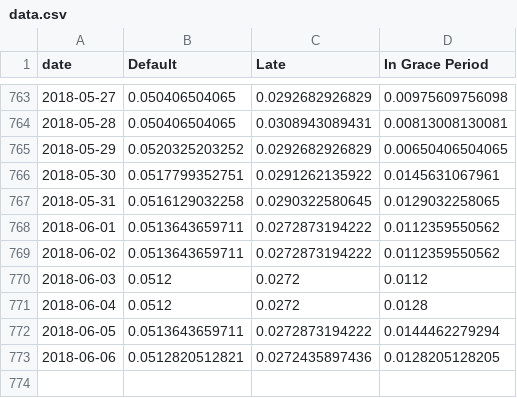
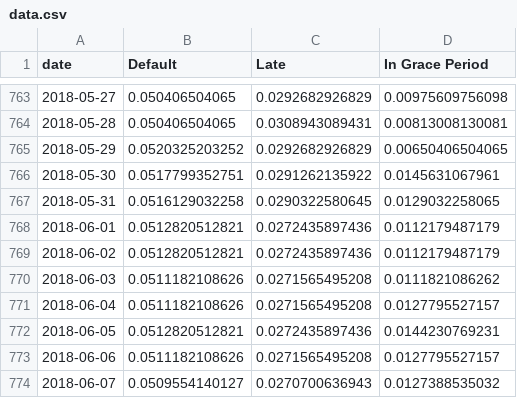
Before and after one commit to mshadish/lendingclub, a CSV file: data.csv, drawn as a sheet; only a part is shown, gaps mark what is left out.

Commit message:
Data update Thu Jun  7 19:10:22 PDT 2018

```diff
--- a/data.csv
+++ b/data.csv
@@ -767,7 +767,8 @@ date,Default,Late,In Grace Period
 2018-05-31,0.0516129032258,0.0290322580645,0.0129032258065
-2018-06-01,0.0513643659711,0.0272873194222,0.0112359550562
-2018-06-02,0.0513643659711,0.0272873194222,0.0112359550562
-2018-06-03,0.0512,0.0272,0.0112
-2018-06-04,0.0512,0.0272,0.0128
-2018-06-05,0.0513643659711,0.0272873194222,0.0144462279294
-2018-06-06,0.0512820512821,0.0272435897436,0.0128205128205
+2018-06-01,0.0512820512821,0.0272435897436,0.0112179487179
+2018-06-02,0.0512820512821,0.0272435897436,0.0112179487179
+2018-06-03,0.0511182108626,0.0271565495208,0.0111821086262
+2018-06-04,0.0511182108626,0.0271565495208,0.0127795527157
+2018-06-05,0.0512820512821,0.0272435897436,0.0144230769231
+2018-06-06,0.0511182108626,0.0271565495208,0.0127795527157
+2018-06-07,0.0509554140127,0.0270700636943,0.0127388535032
```
